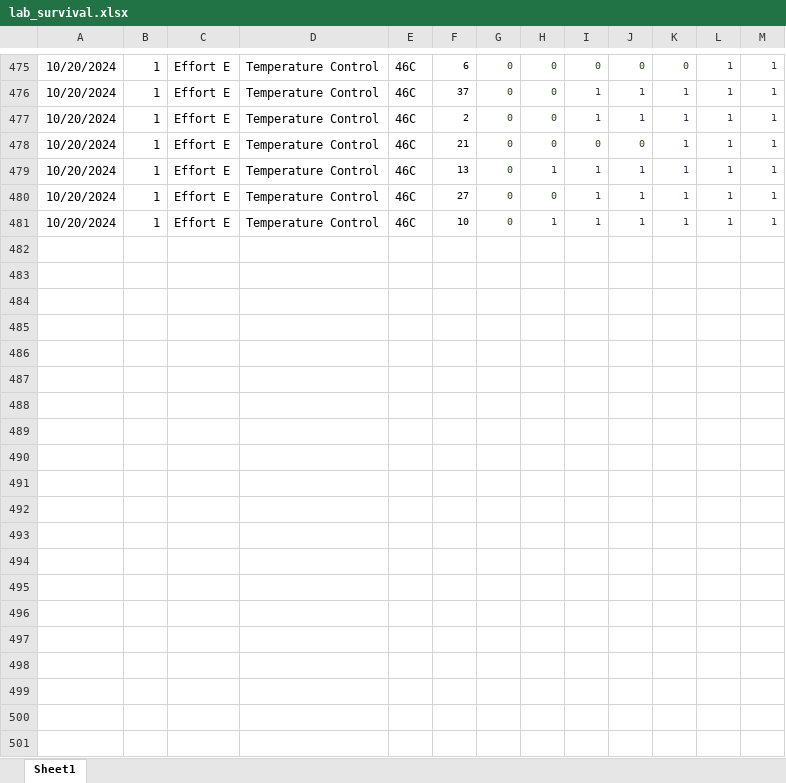
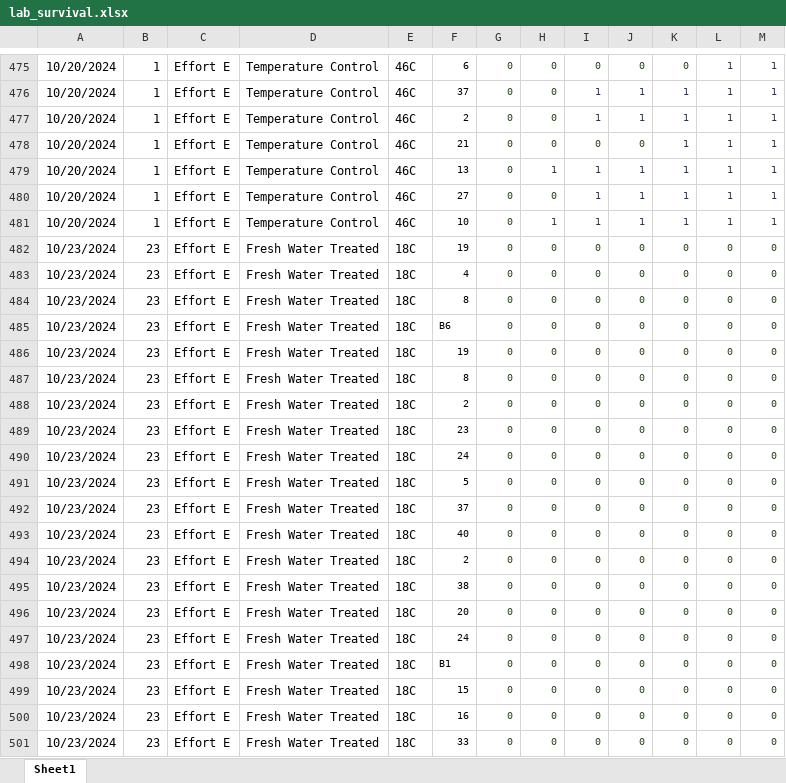
Before and after one commit to RobertsLab/project-gigas-conditioning, an Excel workbook: data/survival/lab_survival/lab_survival.xlsx, sheet Sheet1, drawn as a sheet; only a part is shown, gaps mark what is left out; values as stored, in another font and other column widths than the file's, no borders; the diff covers the shown part only; the diff names each change by its address in the sheet, - before the commit and + after, or states it on an @@ line.

Commit message:
added survival analysis

```diff
--- a/data/survival/lab_survival/lab_survival.xlsx (sheet Sheet1)
+++ b/data/survival/lab_survival/lab_survival.xlsx (sheet Sheet1)
+row 482: 10/23/2024 | 23 | Effort E | Fresh Water Treated | 18C | 19 | 0 | 0 | 0 | 0 | 0 | 0 | 0
+row 483: 10/23/2024 | 23 | Effort E | Fresh Water Treated | 18C | 4 | 0 | 0 | 0 | 0 | 0 | 0 | 0
+row 484: 10/23/2024 | 23 | Effort E | Fresh Water Treated | 18C | 8 | 0 | 0 | 0 | 0 | 0 | 0 | 0
+row 485: 10/23/2024 | 23 | Effort E | Fresh Water Treated | 18C | B6 | 0 | 0 | 0 | 0 | 0 | 0 | 0
+row 486: 10/23/2024 | 23 | Effort E | Fresh Water Treated | 18C | 19 | 0 | 0 | 0 | 0 | 0 | 0 | 0
+row 487: 10/23/2024 | 23 | Effort E | Fresh Water Treated | 18C | 8 | 0 | 0 | 0 | 0 | 0 | 0 | 0
+row 488: 10/23/2024 | 23 | Effort E | Fresh Water Treated | 18C | 2 | 0 | 0 | 0 | 0 | 0 | 0 | 0
+row 489: 10/23/2024 | 23 | Effort E | Fresh Water Treated | 18C | 23 | 0 | 0 | 0 | 0 | 0 | 0 | 0
+row 490: 10/23/2024 | 23 | Effort E | Fresh Water Treated | 18C | 24 | 0 | 0 | 0 | 0 | 0 | 0 | 0
+row 491: 10/23/2024 | 23 | Effort E | Fresh Water Treated | 18C | 5 | 0 | 0 | 0 | 0 | 0 | 0 | 0
+row 492: 10/23/2024 | 23 | Effort E | Fresh Water Treated | 18C | 37 | 0 | 0 | 0 | 0 | 0 | 0 | 0
+row 493: 10/23/2024 | 23 | Effort E | Fresh Water Treated | 18C | 40 | 0 | 0 | 0 | 0 | 0 | 0 | 0
+row 494: 10/23/2024 | 23 | Effort E | Fresh Water Treated | 18C | 2 | 0 | 0 | 0 | 0 | 0 | 0 | 0
+row 495: 10/23/2024 | 23 | Effort E | Fresh Water Treated | 18C | 38 | 0 | 0 | 0 | 0 | 0 | 0 | 0
+row 496: 10/23/2024 | 23 | Effort E | Fresh Water Treated | 18C | 20 | 0 | 0 | 0 | 0 | 0 | 0 | 0
+row 497: 10/23/2024 | 23 | Effort E | Fresh Water Treated | 18C | 24 | 0 | 0 | 0 | 0 | 0 | 0 | 0
+row 498: 10/23/2024 | 23 | Effort E | Fresh Water Treated | 18C | B1 | 0 | 0 | 0 | 0 | 0 | 0 | 0
+row 499: 10/23/2024 | 23 | Effort E | Fresh Water Treated | 18C | 15 | 0 | 0 | 0 | 0 | 0 | 0 | 0
+row 500: 10/23/2024 | 23 | Effort E | Fresh Water Treated | 18C | 16 | 0 | 0 | 0 | 0 | 0 | 0 | 0
+row 501: 10/23/2024 | 23 | Effort E | Fresh Water Treated | 18C | 33 | 0 | 0 | 0 | 0 | 0 | 0 | 0
```
Also changed, not shown: 60 added rows elsewhere in this sheet, 2 other files.
